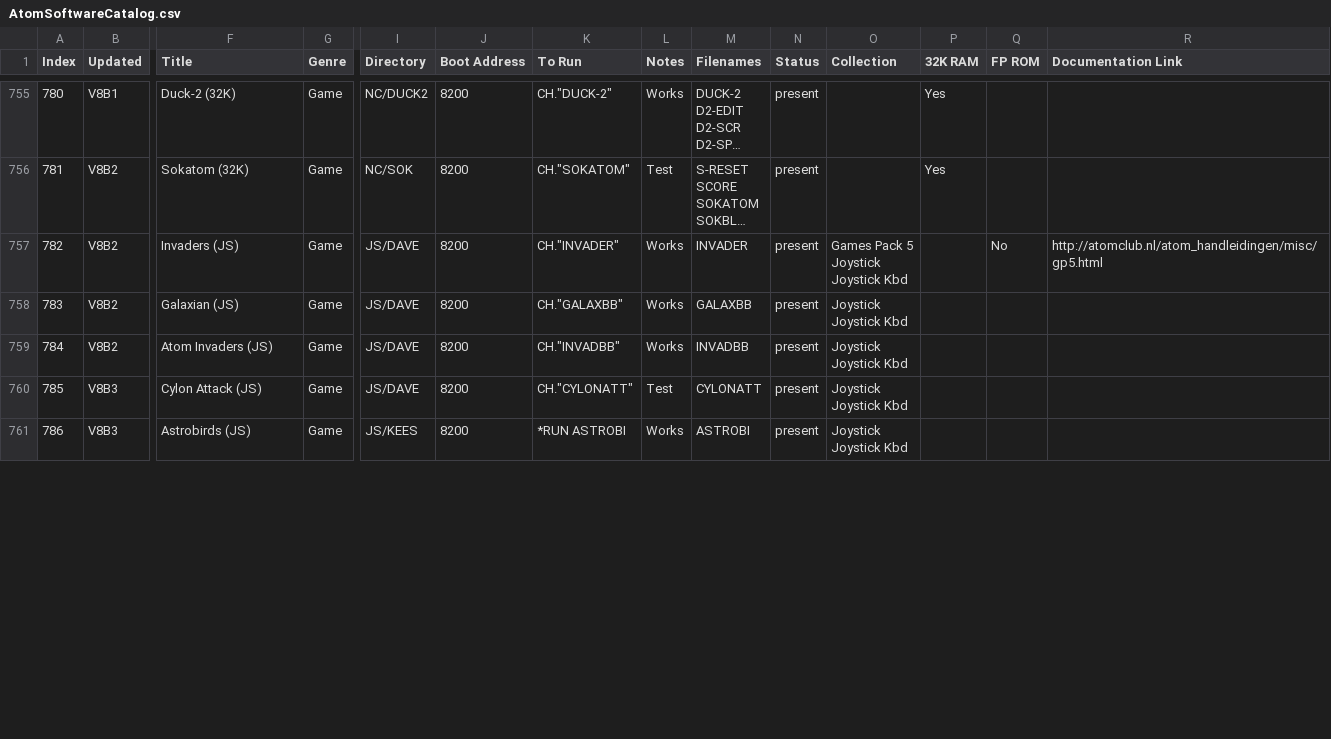
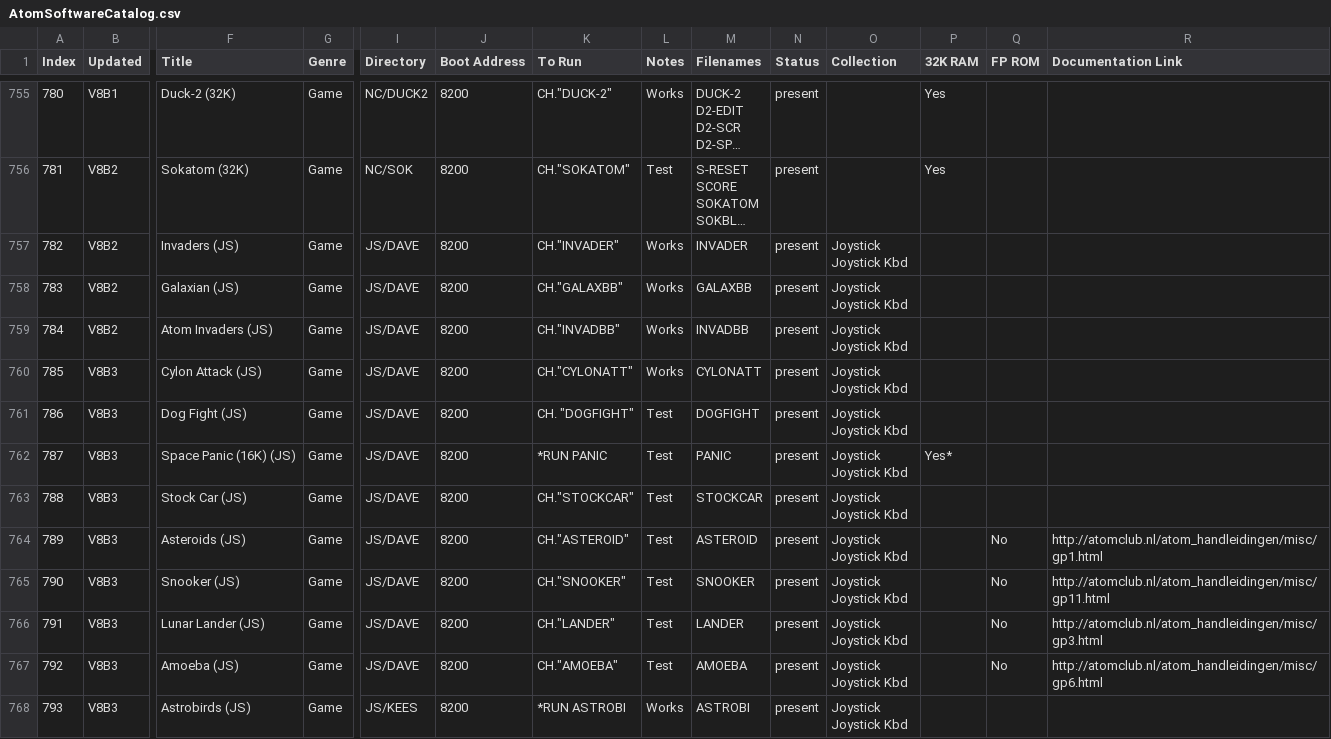
Before and after one commit to hoglet67/AtomSoftwareArchive, a CSV file: catalog/AtomSoftwareCatalog.csv, drawn as a sheet; only a part is shown, gaps mark what is left out; long unchanged cells end in …; addresses are those after the commit; rows hold the shown columns only; ↵ is a line break in a cell; the diff covers the shown part only; the diff names each change by its address in the sheet, - before the commit and + after, or states it on an @@ line.

Commit message:
Added last few existing Joystick conversions

```diff
--- a/catalog/AtomSoftwareCatalog.csv
+++ b/catalog/AtomSoftwareCatalog.csv
-O757 (Collection): Games Pack 5 ↵ Joystick ↵ Joystick Kbd
+O757 (Collection): Joystick ↵ Joystick Kbd
-Q757 (FP ROM): No
+Q757 (FP ROM): (empty)
-R757 (Documentation Link): http://atomclub.nl/atom_handleidingen/misc/gp5.html
+R757 (Documentation Link): (empty)
-L760 (Notes): Test
+L760 (Notes): Works
+row 761: 786 | V8B3 | Dog Fight (JS) | Game | JS/DAVE | 8200 | CH. "DOGFIGHT" | Test | DOGFIGHT | present | Joystick ↵ Joystick Kbd
+row 762: 787 | V8B3 | Space Panic (16K) (JS) | Game | JS/DAVE | 8200 | *RUN PANIC | Test | PANIC | present | Joystick ↵ Joystick Kbd | Yes*
+row 763: 788 | V8B3 | Stock Car (JS) | Game | JS/DAVE | 8200 | CH."STOCKCAR" | Test | STOCKCAR | present | Joystick ↵ Joystick Kbd
+row 764: 789 | V8B3 | Asteroids (JS) | Game | JS/DAVE | 8200 | CH."ASTEROID" | Test | ASTEROID | present | Joystick ↵ Joystick Kbd |  | No | http://atomclub.nl/atom_handleidingen/misc/gp1.html
+row 765: 790 | V8B3 | Snooker (JS) | Game | JS/DAVE | 8200 | CH."SNOOKER" | Test | SNOOKER | present | Joystick ↵ Joystick Kbd |  | No | http://atomclub.nl/atom_handleidingen/misc/gp11.html
+row 766: 791 | V8B3 | Lunar Lander (JS) | Game | JS/DAVE | 8200 | CH."LANDER" | Test | LANDER | present | Joystick ↵ Joystick Kbd |  | No | http://atomclub.nl/atom_handleidingen/misc/gp3.html
+row 767: 792 | V8B3 | Amoeba (JS) | Game | JS/DAVE | 8200 | CH."AMOEBA" | Test | AMOEBA | present | Joystick ↵ Joystick Kbd |  | No | http://atomclub.nl/atom_handleidingen/misc/gp6.html
@@ column A (Index) renumbered from row 768 down @@
```
Also changed, not shown: 11 edited cells elsewhere in this file, 7 other files.
